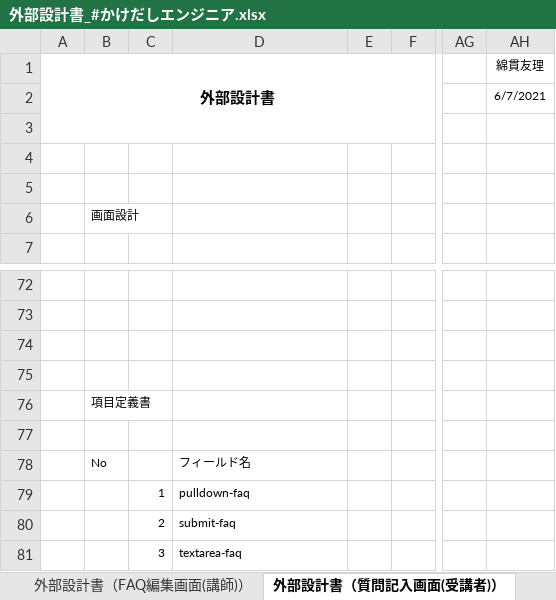
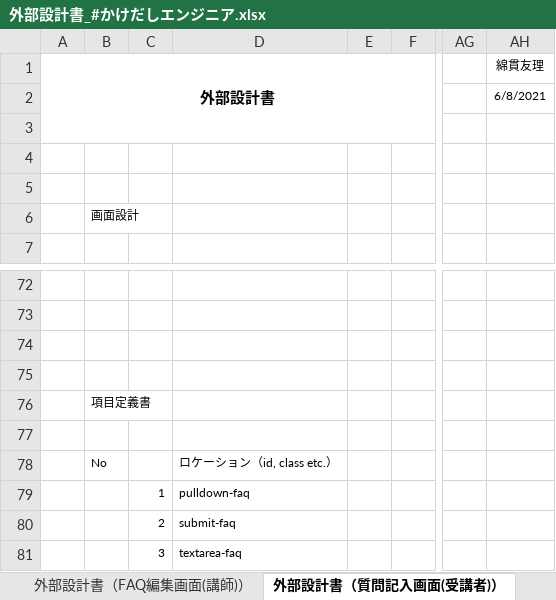
Before and after one commit to DOJO-2021/E-3, an Excel workbook: documents/外部設計書_#かけだしエンジニア.xlsx, sheet 外部設計書（質問記入画面(受講者)）, drawn as a sheet; only a part is shown, gaps mark what is left out; values as stored, in another font and other column widths than the file's, no borders; charts and pictures not drawn; the diff names each change by its address in the sheet, - before the commit and + after, or states it on an @@ line.

```diff
--- a/documents/外部設計書_#かけだしエンジニア.xlsx (sheet 外部設計書（質問記入画面(受講者)）)
+++ b/documents/外部設計書_#かけだしエンジニア.xlsx (sheet 外部設計書（質問記入画面(受講者)）)
-AH2 (綿貫友理): 6/7/2021
+AH2 (綿貫友理): 6/8/2021
-D78: フィールド名
+D78: ロケーション（id, class etc.）
```
Also changed, not shown: sheet 外部設計書（質問回答画面(講師)）, sheet 外部設計書（質問一覧画面(講師)）, sheet 外部設計書（ヘッダー(講師)）, sheet 外部設計書（FAQ登録画面(講師)）, sheet 外部設計書（FAQ画面(受講者)）, sheet 外部設計書（フッター）, 8 more sheets.
